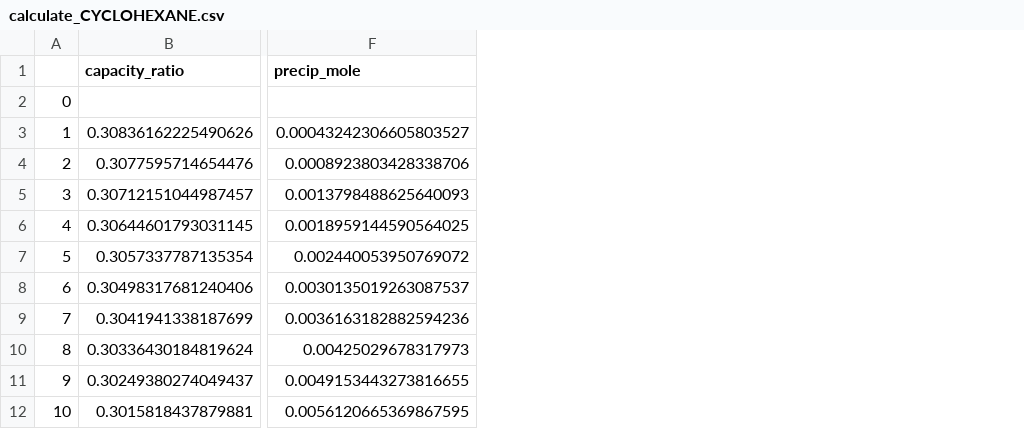
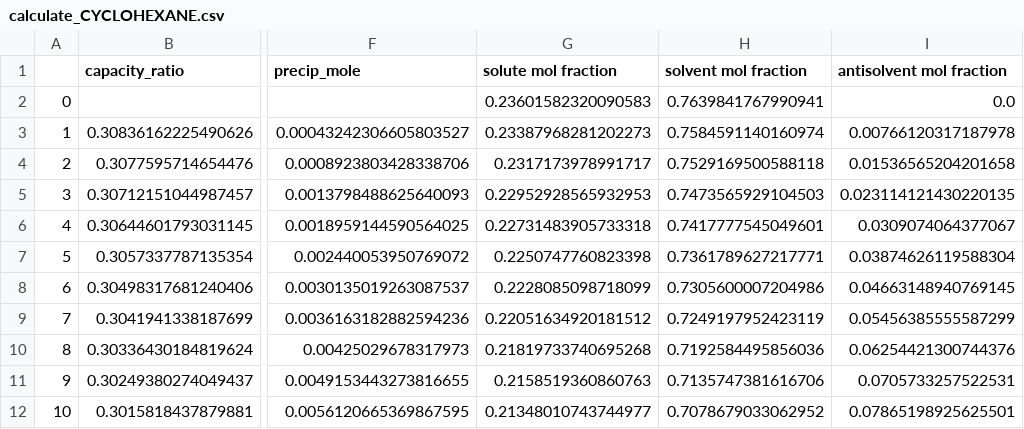
Before and after one commit to HyuntaeKR/drowning-out, a CSV file: data/calculate_CYCLOHEXANE.csv, drawn as a sheet; only a part is shown, gaps mark what is left out; the diff names each change by its address in the sheet, - before the commit and + after, or states it on an @@ line.

Commit message:
Update data and example ipynb

```diff
--- a/data/calculate_CYCLOHEXANE.csv
+++ b/data/calculate_CYCLOHEXANE.csv
+column G (solute mol fraction), rows 2-12: 0.23601582320090583 | 0.23387968281202273 | 0.2317173978991717 | 0.22952928565932953 | 0.22731483905733318 | 0.2250747760823398 | 0.2228085098718099 | 0.22051634920181512 | 0.21819733740695268 | 0.2158519360860763 | 0.21348010743744977
+column H (solvent mol fraction), rows 2-12: 0.7639841767990941 | 0.7584591140160974 | 0.7529169500588118 | 0.7473565929104503 | 0.7417777545049601 | 0.7361789627217771 | 0.7305600007204986 | 0.7249197952423119 | 0.7192584495856036 | 0.7135747381616706 | 0.7078679033062952
+column I (antisolvent mol fraction), rows 2-12: 0.0 | 0.00766120317187978 | 0.01536565204201658 | 0.023114121430220135 | 0.0309074064377067 | 0.03874626119588304 | 0.04663148940769145 | 0.05456385555587299 | 0.06254421300744376 | 0.0705733257522531 | 0.07865198925625501
```
Also changed, not shown: data/calculate_ACETIC_ACID.csv, data/calculate_ACETONE.csv, 6 other files.
